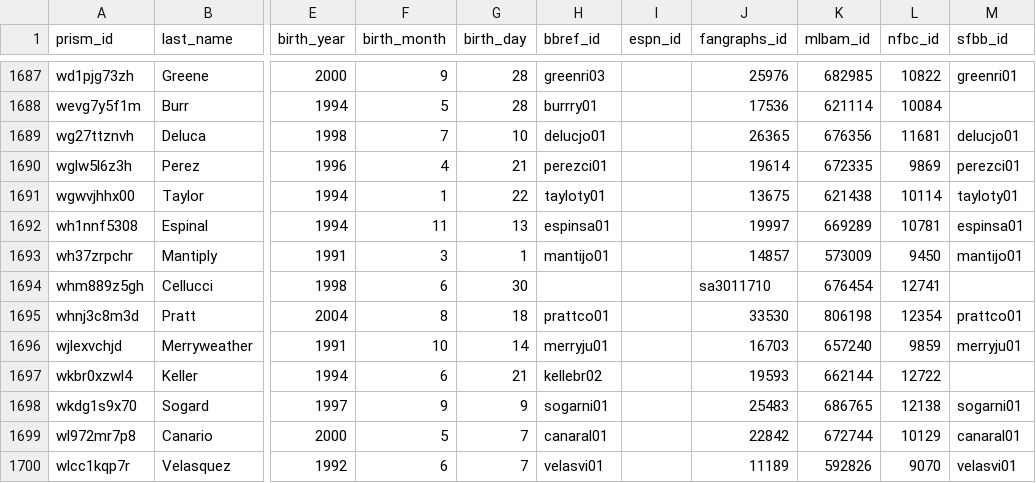
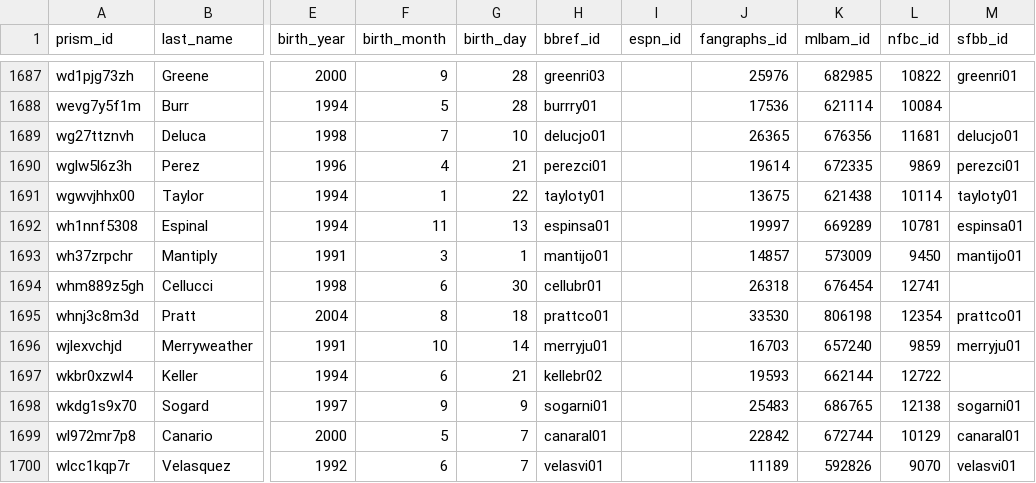
Before and after one commit to StatsVine/prism-crosswalk-data, a CSV file: data/mlb/players.csv, drawn as a sheet; only a part is shown, gaps mark what is left out; the diff names each change by its address in the sheet, - before the commit and + after, or states it on an @@ line.

Commit message:
mlb: Update FanGraphs and bbref ids for Brendan Cellucci
Fixes #938

```diff
--- a/data/mlb/players.csv
+++ b/data/mlb/players.csv
-H1694 (bbref_id): (empty)
+H1694 (bbref_id): cellubr01
-J1694 (fangraphs_id): sa3011710
+J1694 (fangraphs_id): 26318
```
